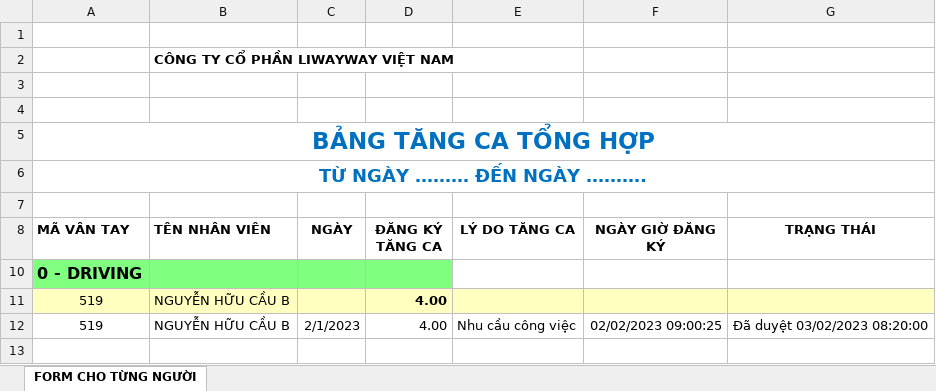
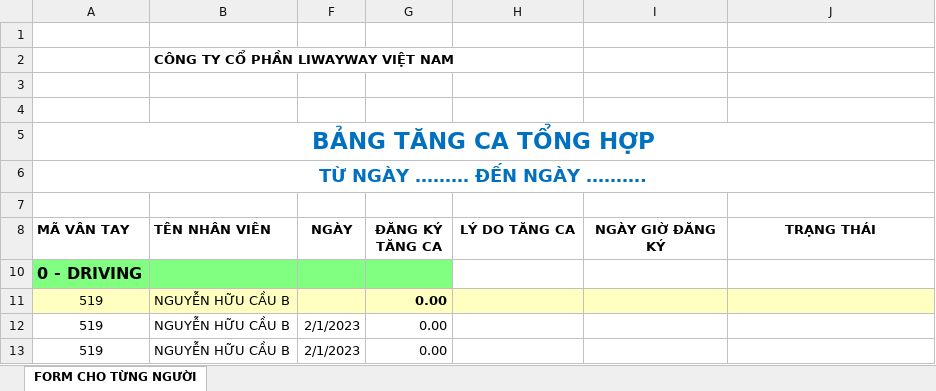
Before and after one commit to hellohrm/utils, an Excel workbook: media/utils/tmplexcel/liway_ot.xlsx, sheet FORM CHO TỪNG NGƯỜI, drawn as a sheet; values as stored, in another font and other column widths than the file's, no borders; charts and pictures not drawn; addresses are those after the commit; the diff names each change by its address in the sheet, - before the commit and + after, or states it on an @@ line.

Commit message:
Update liway_ot.xlsx

```diff
--- a/media/utils/tmplexcel/liway_ot.xlsx (sheet FORM CHO TỪNG NGƯỜI)
+++ b/media/utils/tmplexcel/liway_ot.xlsx (sheet FORM CHO TỪNG NGƯỜI)
-G11:G12 (ĐĂNG KÝ TĂNG CA): 4.00
+G11:G12 (ĐĂNG KÝ TĂNG CA): 0.00
-H12 (LÝ DO TĂNG CA): Nhu cầu công việc
+H12 (LÝ DO TĂNG CA): (empty)
-I12 (NGÀY GIỜ ĐĂNG KÝ): 02/02/2023 09:00:25
+I12 (NGÀY GIỜ ĐĂNG KÝ): (empty)
-J12 (TRẠNG THÁI): Đã duyệt 03/02/2023 08:20:00
+J12 (TRẠNG THÁI): (empty)
+row 13: 519 | NGUYỄN HỮU CẦU B | 2/1/2023 | 0.00
```
